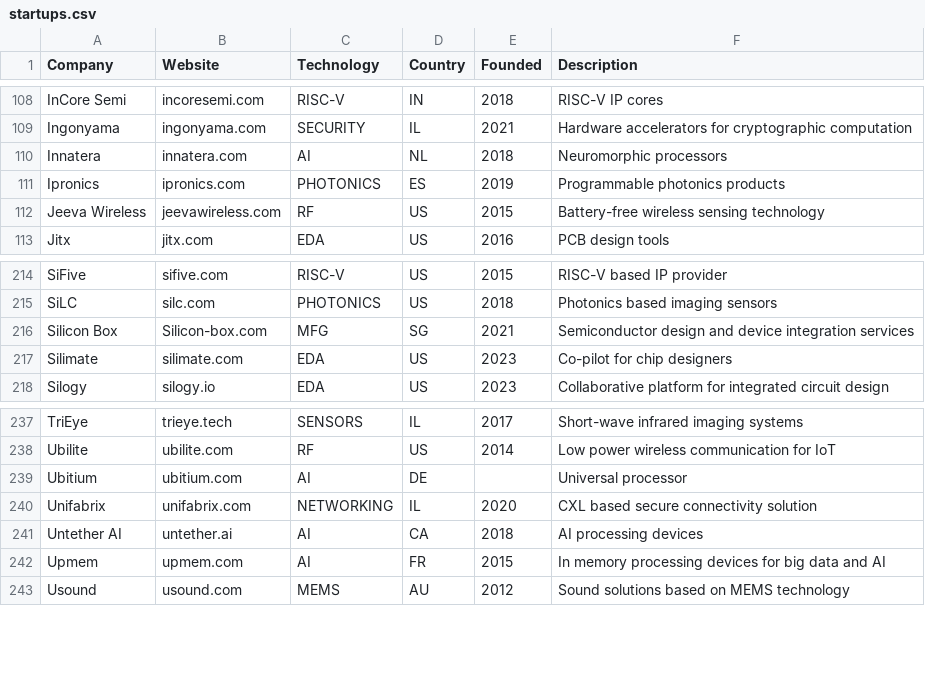
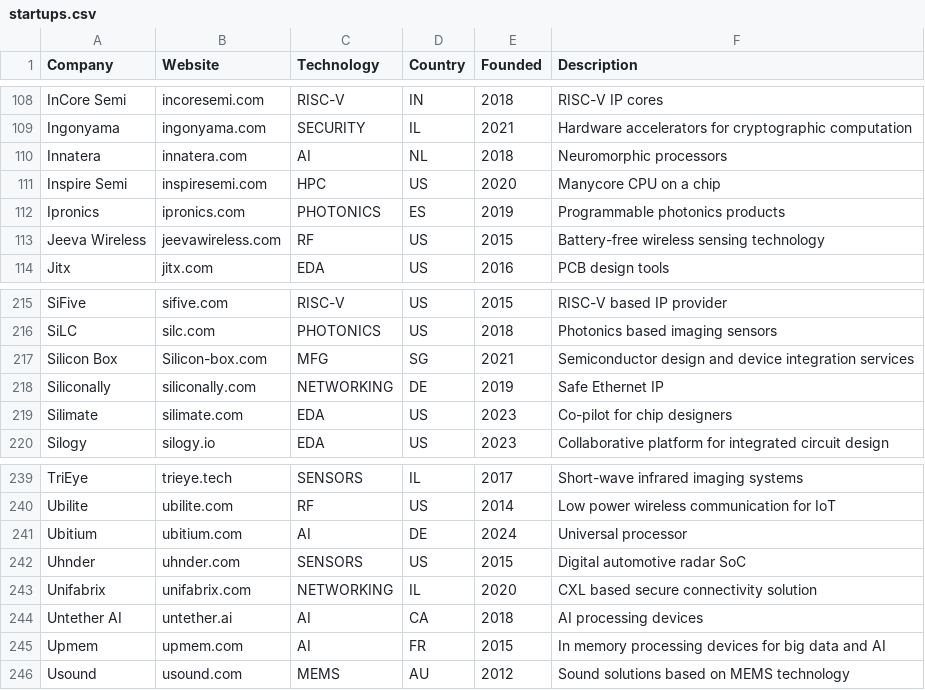
Before and after one commit to aolofsson/awesome-semiconductor-startups, a CSV file: startups.csv, drawn as a sheet; only a part is shown, gaps mark what is left out.

```diff
--- a/startups.csv
+++ b/startups.csv
@@ -110,2 +110,3 @@ Ingonyama,ingonyama.com,SECURITY,IL,2021,Hardware accelerators for cryptographic
 Innatera,innatera.com,AI,NL,2018,Neuromorphic processors
+Inspire Semi,inspiresemi.com,HPC,US,2020,Manycore CPU on a chip
 Ipronics,ipronics.com,PHOTONICS,ES,2019,Programmable photonics products
@@ -216,2 +217,3 @@ SiLC,silc.com,PHOTONICS,US,2018,Photonics based imaging sensors
 Silicon Box,Silicon-box.com,MFG,SG,2021,Semiconductor design and device integration services
+Siliconally,siliconally.com,NETWORKING,DE,2019,Safe Ethernet IP
 Silimate,silimate.com,EDA,US,2023,Co-pilot for chip designers
@@ -238,3 +240,4 @@ TriEye,trieye.tech,SENSORS,IL,2017,Short-wave infrared imaging systems
 Ubilite,ubilite.com,RF,US,2014,Low power wireless communication for IoT
-Ubitium,ubitium.com,AI,DE,,Universal processor
+Ubitium,ubitium.com,AI,DE,2024,Universal processor
+Uhnder,uhnder.com,SENSORS,US,2015,Digital automotive radar SoC
 Unifabrix,unifabrix.com,NETWORKING,IL,2020,CXL based secure connectivity solution
```
Also changed, not shown: 1 other file.
